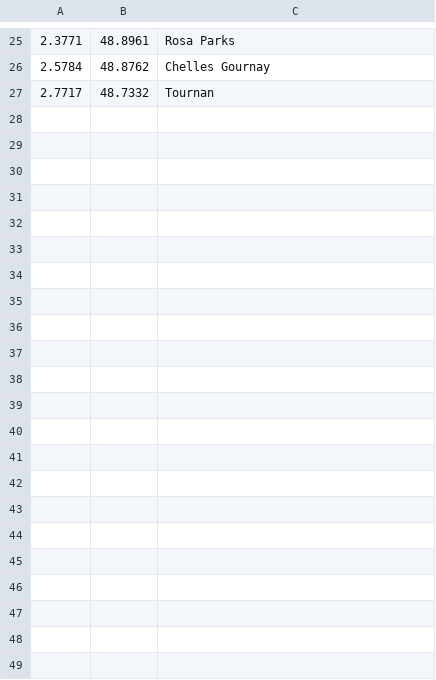
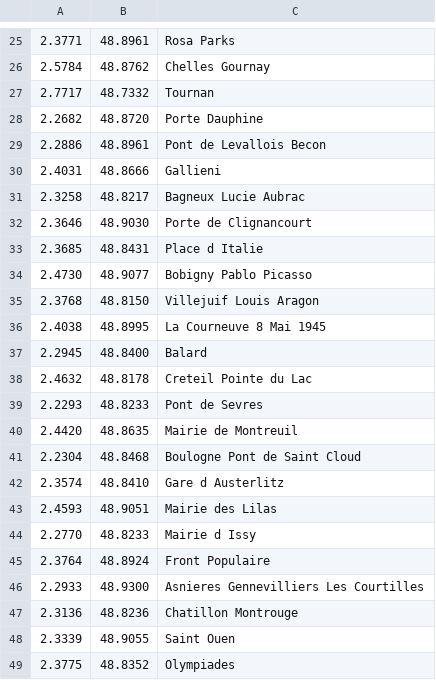
Before and after one commit to khirobenn/Projet-METRO, a CSV file: stations.csv, drawn as a sheet; only a part is shown, gaps mark what is left out.

```diff
--- a/stations.csv
+++ b/stations.csv
@@ -27 +27,23 @@
 2.7717;48.7332;Tournan
+2.2682;48.8720;Porte Dauphine
+2.2886;48.8961;Pont de Levallois Becon
+2.4031;48.8666;Gallieni
+2.3258;48.8217;Bagneux Lucie Aubrac
+2.3646;48.9030;Porte de Clignancourt
+2.3685;48.8431;Place d Italie
+2.4730;48.9077;Bobigny Pablo Picasso
+2.3768;48.8150;Villejuif Louis Aragon
+2.4038;48.8995;La Courneuve 8 Mai 1945
+2.2945;48.8400;Balard
+2.4632;48.8178;Creteil Pointe du Lac
+2.2293;48.8233;Pont de Sevres
+2.4420;48.8635;Mairie de Montreuil
+2.2304;48.8468;Boulogne Pont de Saint Cloud
+2.3574;48.8410;Gare d Austerlitz
+2.4593;48.9051;Mairie des Lilas
+2.2770;48.8233;Mairie d Issy
+2.3764;48.8924;Front Populaire
+2.2933;48.9300;Asnieres Gennevilliers Les Courtilles
+2.3136;48.8236;Chatillon Montrouge
+2.3339;48.9055;Saint Ouen
+2.3775;48.8352;Olympiades
```
Also changed, not shown: connexions.csv, 4 other files.
